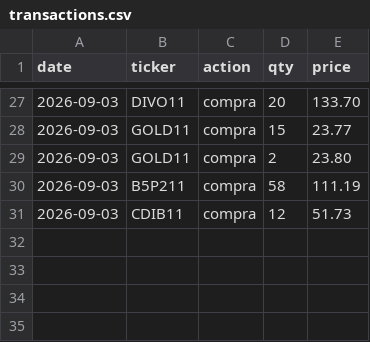
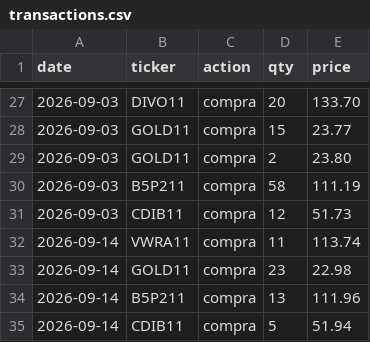
Before and after one commit to dinheiroempauta/monitor-carteira-limites, a CSV file: config/transactions.csv, drawn as a sheet; only a part is shown, gaps mark what is left out; the diff names each change by its address in the sheet, - before the commit and + after, or states it on an @@ line.

```diff
--- a/config/transactions.csv
+++ b/config/transactions.csv
+row 32: 2026-09-14 | VWRA11 | compra | 11 | 113.74
+row 33: 2026-09-14 | GOLD11 | compra | 23 | 22.98
+row 34: 2026-09-14 | B5P211 | compra | 13 | 111.96
+row 35: 2026-09-14 | CDIB11 | compra | 5 | 51.94
```
Also changed, not shown: 1 other file.
